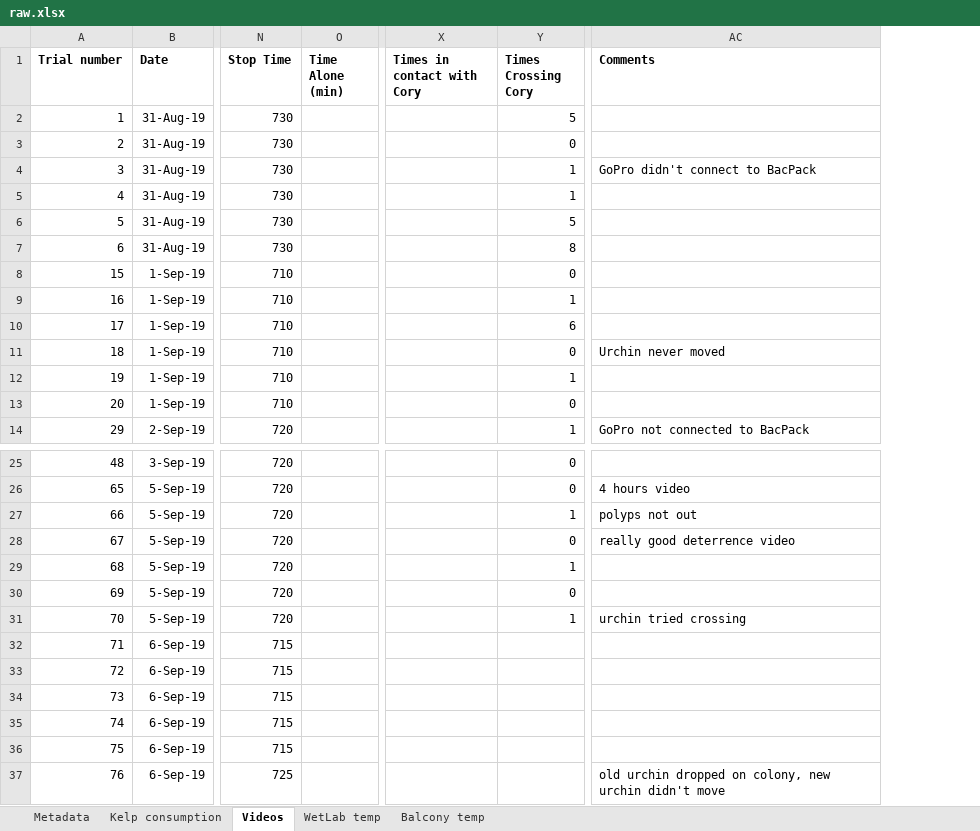
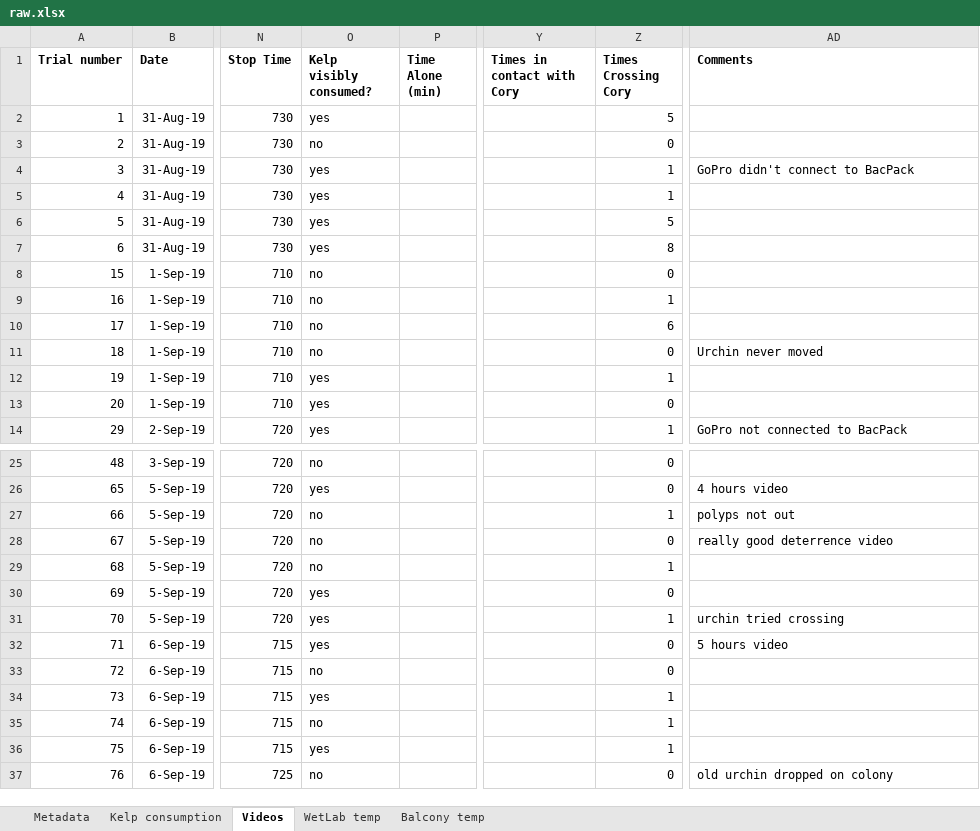
Before and after one commit to ameliaritger/Ritger-2019-Corynactis-urchin-deterrence, an Excel workbook: data/raw.xlsx, sheet Videos, drawn as a sheet; only a part is shown, gaps mark what is left out; values as stored, in another font and other column widths than the file's, no borders; addresses are those after the commit; the diff names each change by its address in the sheet, - before the commit and + after, or states it on an @@ line.

```diff
--- a/data/raw.xlsx (sheet Videos)
+++ b/data/raw.xlsx (sheet Videos)
+column O (Kelp visibly consumed?), rows 2-14: yes | no | yes | yes | yes | yes | no | no | no | no | yes | yes | yes; rows 25-37: no | yes | no | no | no | yes | yes | yes | no | yes | no | yes | no
-Z32:Z33 (Times Crossing Cory): (empty)
+Z32:Z33 (Times Crossing Cory): 0
-AD32 (Comments): (empty)
+AD32 (Comments): 5 hours video
-Z34:Z36 (Times Crossing Cory): (empty)
+Z34:Z36 (Times Crossing Cory): 1
-Z37 (Times Crossing Cory): (empty)
+Z37 (Times Crossing Cory): 0
-AD37 (Comments): old urchin dropped on colony, new urchin didn't move
+AD37 (Comments): old urchin dropped on colony
```
Also changed, not shown: sheet Metadata, sheet Balcony temp, sheet WetLab temp, formulas that keep their value, 57 other files.
